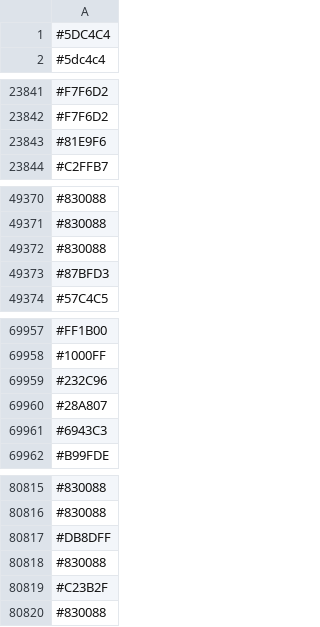
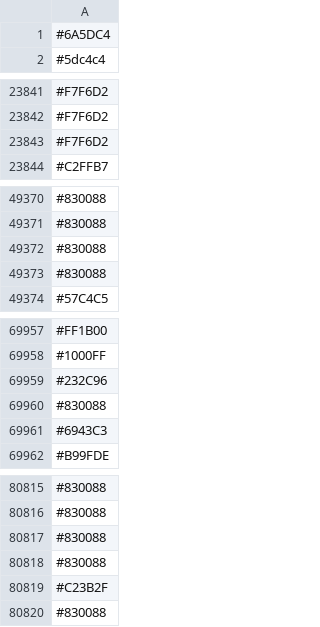
Before and after one commit to capsuleman/dirtybiology-flag-versioning, a CSV file: flag-data.csv, drawn as a sheet; only a part is shown, gaps mark what is left out; the diff covers the shown part only.

```diff
--- a/flag-data.csv
+++ b/flag-data.csv
@@ -1,2 +1,2 @@
-#5DC4C4
+#6A5DC4
 #5dc4c4
@@ -23842,3 +23842,3 @@
 #F7F6D2
-#81E9F6
+#F7F6D2
 #C2FFB7
@@ -49372,3 +49372,3 @@
 #830088
-#87BFD3
+#830088
 #57C4C5
@@ -69959,3 +69959,3 @@
 #232C96
-#28A807
+#830088
 #6943C3
@@ -80816,3 +80816,3 @@
 #830088
-#DB8DFF
+#830088
 #830088
```
Also changed, not shown: 10 added rows, 10 removed rows and 2 edited cells elsewhere in this file.
